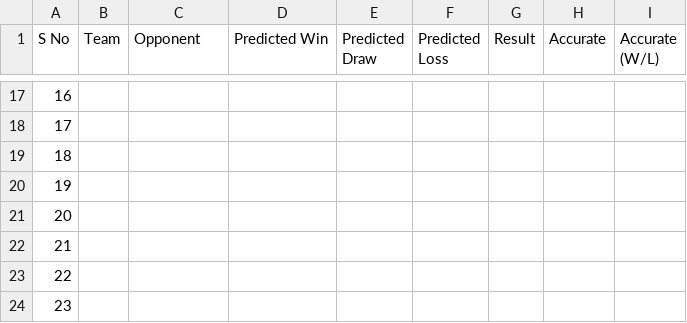
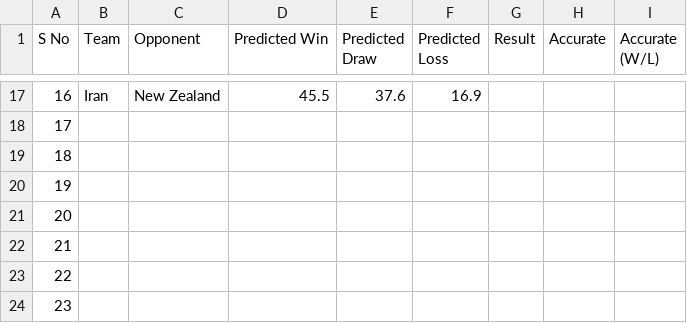
Before and after one commit to puranjayh/hmm-world-cup, a CSV file: Live Test/Predictions.csv, drawn as a sheet; only a part is shown, gaps mark what is left out; the diff covers the shown part only.

```diff
--- a/Live Test/Predictions.csv
+++ b/Live Test/Predictions.csv
@@ -17,2 +17,2 @@
-16,,,,,,,,
+16,Iran,New Zealand,45.5,37.6,16.9,,,
 17,,,,,,,,
```
Also changed, not shown: 60 edited cells elsewhere in this file.
